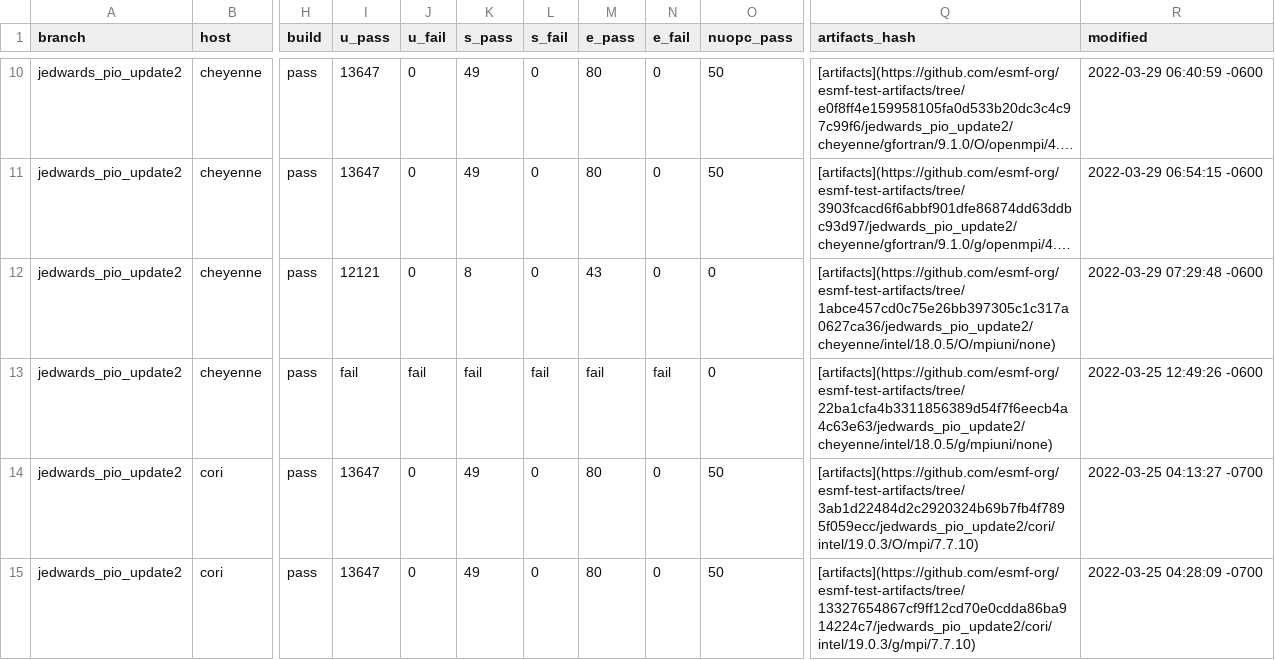
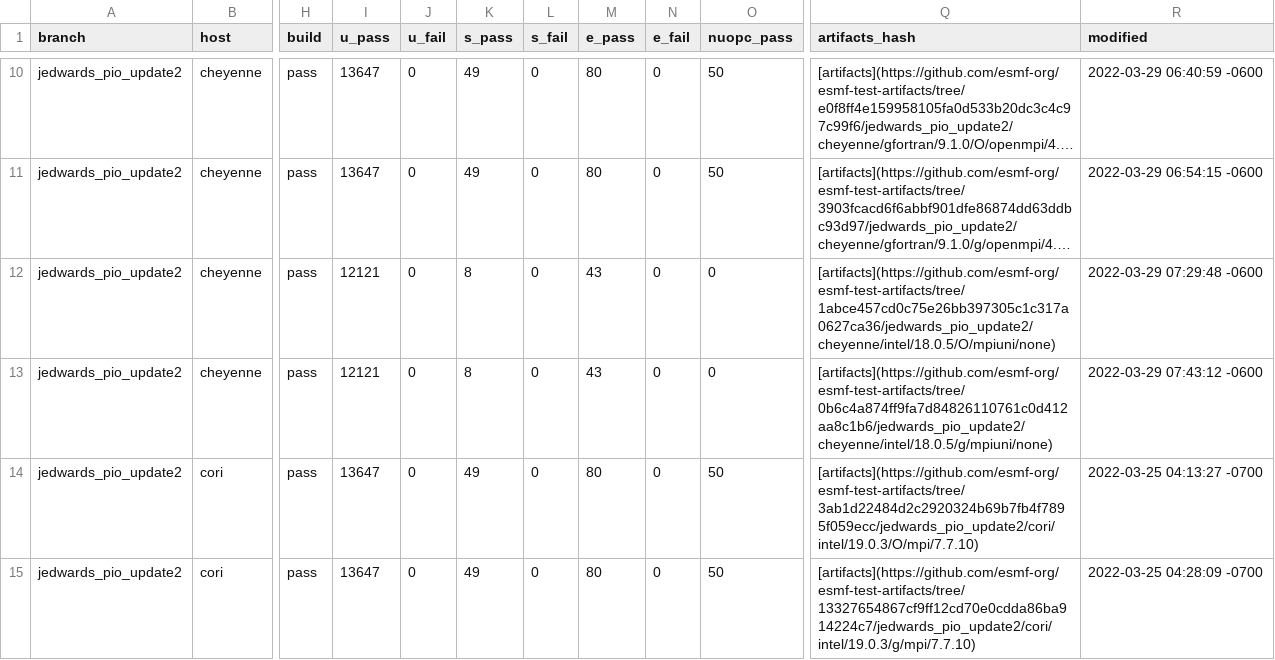
Before and after one commit to esmf-org/esmf-test-summary-2022-07, a CSV file: jedwards_pio_update2/v8.3.0b09-103-gbb860f2.csv, drawn as a sheet; only a part is shown, gaps mark what is left out; long unchanged cells end in …; the diff covers the shown part only; the diff names each change by its address in the sheet, - before the commit and + after, or states it on an @@ line.

Commit message:
'updated summary for hash v8.3.0b09-103-gbb860f2 on jedwards/pio_update2'

```diff
--- a/jedwards_pio_update2/v8.3.0b09-103-gbb860f2.csv
+++ b/jedwards_pio_update2/v8.3.0b09-103-gbb860f2.csv
-I13 (u_pass): fail
+I13 (u_pass): 12121
-J13 (u_fail): fail
+J13 (u_fail): 0
-K13 (s_pass): fail
+K13 (s_pass): 8
-L13 (s_fail): fail
+L13 (s_fail): 0
-M13 (e_pass): fail
+M13 (e_pass): 43
-N13 (e_fail): fail
+N13 (e_fail): 0
-Q13 (artifacts_hash): [artifacts](https://github.com/esmf-org/esmf-test-artifacts/tree/22ba1cfa4b3311856389d54f7f6eecb4a4c63e63/jedwards_pio_update2/cheyenne/intel/18.0.5/g/mpiuni/none)
+Q13 (artifacts_hash): [artifacts](https://github.com/esmf-org/esmf-test-artifacts/tree/0b6c4a874ff9fa7d84826110761c0d412aa8c1b6/jedwards_pio_update2/cheyenne/intel/18.0.5/g/mpiuni/none)
-R13 (modified): 2022-03-25 12:49:26 -0600
+R13 (modified): 2022-03-29 07:43:12 -0600
```
Also changed, not shown: 40 edited cells elsewhere in this file, 2 other files.
